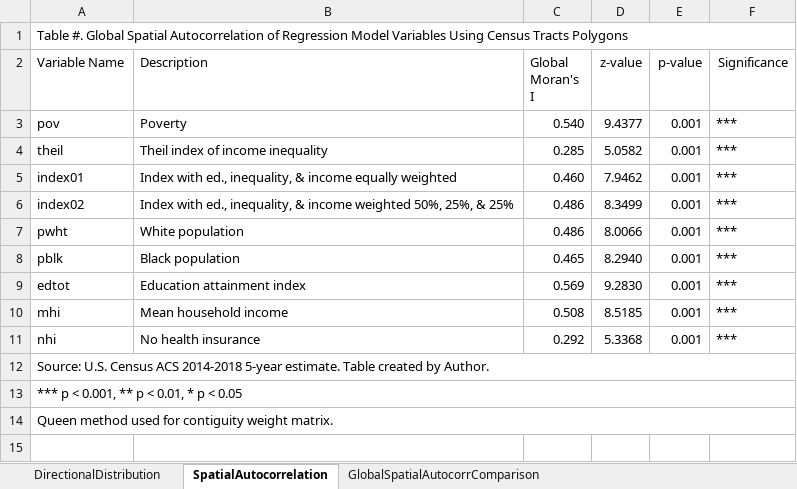
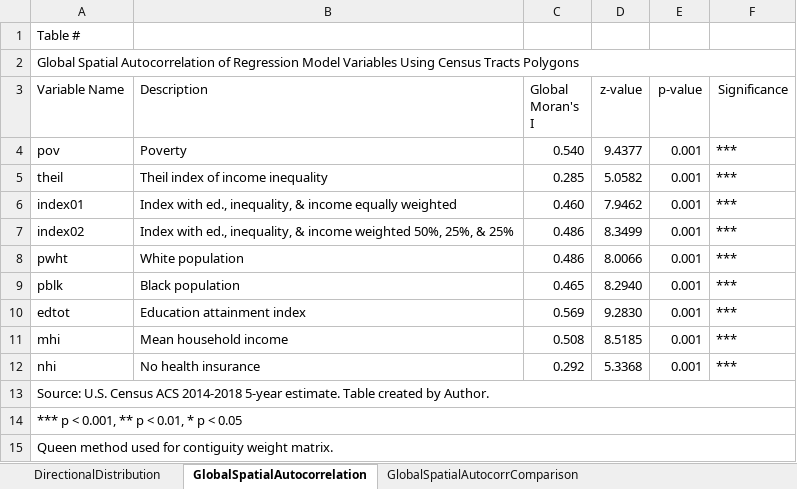
Before and after one commit to SLU-Courses-Townes/SOC5670, an Excel workbook: Assignments/Homework01/doc/Townes_SOC5670_Homework01_Tables.xlsx, sheet GlobalSpatialAutocorrelation, drawn as a sheet; values as stored, in another font and other column widths than the file's, no borders; removed rows and columns are numbered as before the commit, all else as after; the diff names each change by its address in the sheet, - before the commit and + after, or states it on an @@ line.

Commit message:
Homework01 spatial descriptive statistics tables

```diff
--- a/Assignments/Homework01/doc/Townes_SOC5670_Homework01_Tables.xlsx (sheet GlobalSpatialAutocorrelation)
+++ b/Assignments/Homework01/doc/Townes_SOC5670_Homework01_Tables.xlsx (sheet GlobalSpatialAutocorrelation)
-sheet tab: SpatialAutocorrelation
+sheet tab: GlobalSpatialAutocorrelation
-A1 (Variable Name): Table #. Global Spatial Autocorrelation of Regression Model Variables Using Census Tracts Polygons
+A1 (Variable Name): Table #
-A1:F1 merged
+row 2: Global Spatial Autocorrelation of Regression Model Variables Using Census Tracts Polygons
```
Also changed, not shown: sheet DirectionalDistribution, sheet GlobalSpatialAutocorrComparison, Reference/Template_Table_SpatialDescriptiveStatistics.xlsx, 35 other files.
